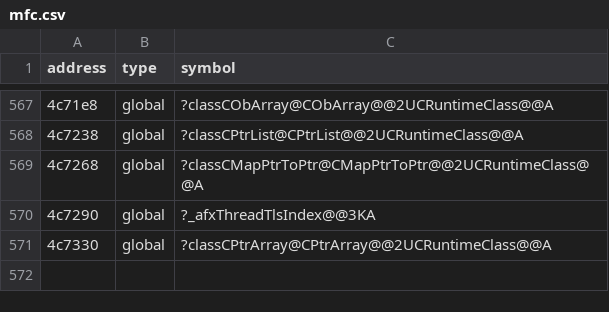
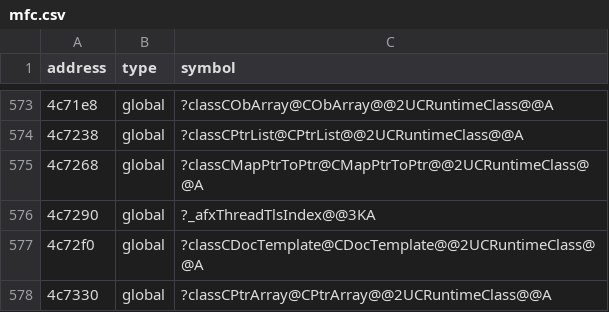
Before and after one commit to disinvite/hover, a CSV file: metadata/mfc.csv, drawn as a sheet; only a part is shown, gaps mark what is left out; the diff covers the shown part only; the diff names each change by its address in the sheet, - before the commit and + after, or states it on an @@ line.

```diff
--- a/metadata/mfc.csv
+++ b/metadata/mfc.csv
+row 577: 4c72f0 | global | ?classCDocTemplate@CDocTemplate@@2UCRuntimeClass@@A
```
Also changed, not shown: 6 added rows elsewhere in this file, 2 other files.
